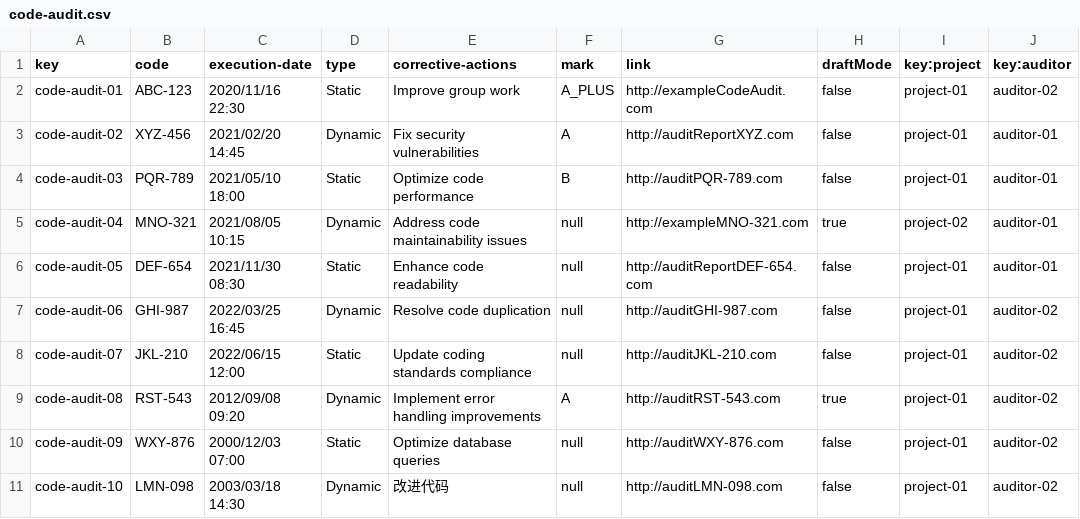
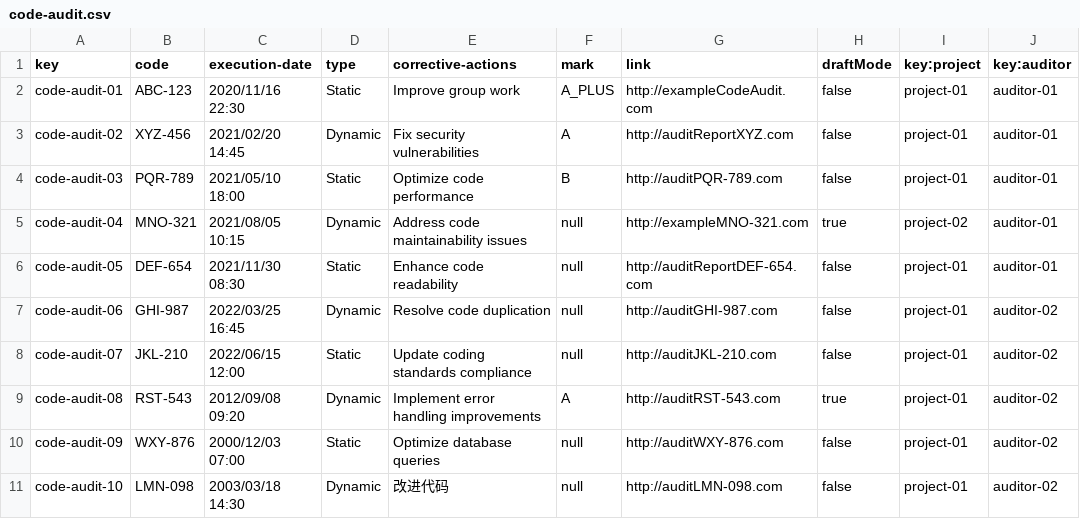
Before and after one commit to DP2-C1-013/Acme-SF, a CSV file: src/main/webapp/WEB-INF/resources/sample-data/code-audit.csv, drawn as a sheet; the diff names each change by its address in the sheet, - before the commit and + after, or states it on an @@ line.

Commit message:
list, show and create code audits done

```diff
--- a/src/main/webapp/WEB-INF/resources/sample-data/code-audit.csv
+++ b/src/main/webapp/WEB-INF/resources/sample-data/code-audit.csv
-J2 (key:auditor): auditor-02
+J2 (key:auditor): auditor-01
```
Also changed, not shown: 12 other files.
